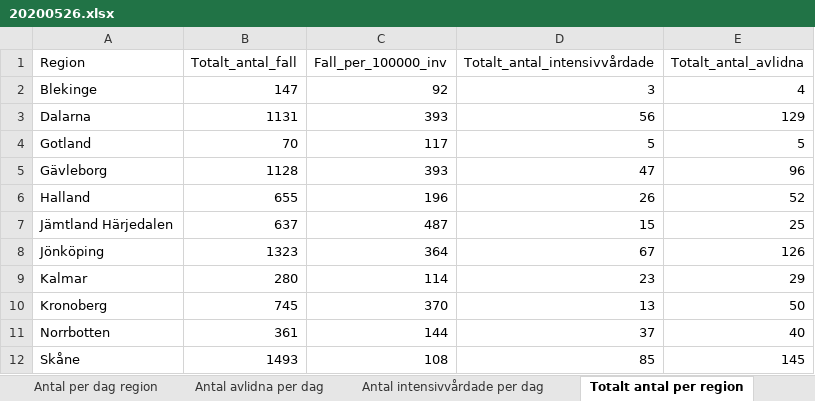
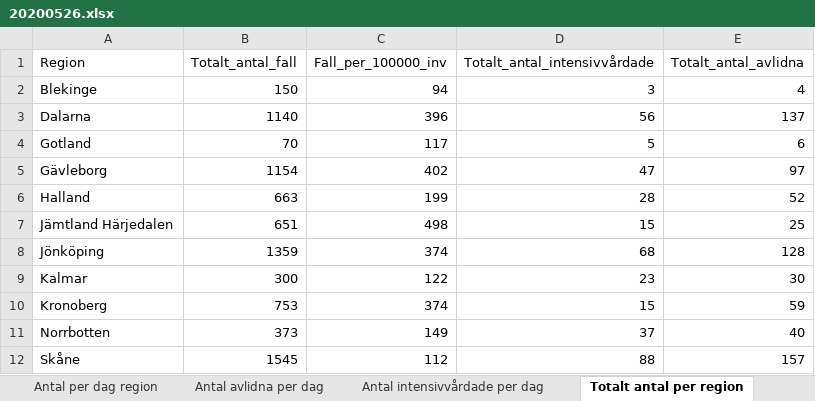
Before and after one commit to magnus08/fhmgraph, an Excel workbook: data/20200526.xlsx, sheet Totalt antal per region, drawn as a sheet; only a part is shown; values as stored, in another font and other column widths than the file's, no borders; the diff covers the shown part only; the diff names each change by its address in the sheet, - before the commit and + after, or states it on an @@ line.

```diff
--- a/data/20200526.xlsx (sheet Totalt antal per region)
+++ b/data/20200526.xlsx (sheet Totalt antal per region)
-B2 (Totalt_antal_fall): 147
+B2 (Totalt_antal_fall): 150
-C2 (Fall_per_100000_inv): 92
+C2 (Fall_per_100000_inv): 94
-B3 (Totalt_antal_fall): 1131
+B3 (Totalt_antal_fall): 1140
-C3 (Fall_per_100000_inv): 393
+C3 (Fall_per_100000_inv): 396
-E3 (Totalt_antal_avlidna): 129
+E3 (Totalt_antal_avlidna): 137
-E4 (Totalt_antal_avlidna): 5
+E4 (Totalt_antal_avlidna): 6
-B5 (Totalt_antal_fall): 1128
+B5 (Totalt_antal_fall): 1154
-C5 (Fall_per_100000_inv): 393
+C5 (Fall_per_100000_inv): 402
-E5 (Totalt_antal_avlidna): 96
+E5 (Totalt_antal_avlidna): 97
-B6 (Totalt_antal_fall): 655
+B6 (Totalt_antal_fall): 663
-C6 (Fall_per_100000_inv): 196
+C6 (Fall_per_100000_inv): 199
-D6 (Totalt_antal_intensivvårdade): 26
+D6 (Totalt_antal_intensivvårdade): 28
-B7 (Totalt_antal_fall): 637
+B7 (Totalt_antal_fall): 651
-C7 (Fall_per_100000_inv): 487
+C7 (Fall_per_100000_inv): 498
-B8 (Totalt_antal_fall): 1323
+B8 (Totalt_antal_fall): 1359
-C8 (Fall_per_100000_inv): 364
+C8 (Fall_per_100000_inv): 374
-D8 (Totalt_antal_intensivvårdade): 67
+D8 (Totalt_antal_intensivvårdade): 68
-E8 (Totalt_antal_avlidna): 126
+E8 (Totalt_antal_avlidna): 128
-B9 (Totalt_antal_fall): 280
+B9 (Totalt_antal_fall): 300
-C9 (Fall_per_100000_inv): 114
+C9 (Fall_per_100000_inv): 122
-E9 (Totalt_antal_avlidna): 29
+E9 (Totalt_antal_avlidna): 30
-B10 (Totalt_antal_fall): 745
+B10 (Totalt_antal_fall): 753
-C10 (Fall_per_100000_inv): 370
+C10 (Fall_per_100000_inv): 374
-D10 (Totalt_antal_intensivvårdade): 13
+D10 (Totalt_antal_intensivvårdade): 15
-E10 (Totalt_antal_avlidna): 50
+E10 (Totalt_antal_avlidna): 59
-B11 (Totalt_antal_fall): 361
+B11 (Totalt_antal_fall): 373
-C11 (Fall_per_100000_inv): 144
+C11 (Fall_per_100000_inv): 149
-B12 (Totalt_antal_fall): 1493
+B12 (Totalt_antal_fall): 1545
-C12 (Fall_per_100000_inv): 108
+C12 (Fall_per_100000_inv): 112
-D12 (Totalt_antal_intensivvårdade): 85
+D12 (Totalt_antal_intensivvårdade): 88
-E12 (Totalt_antal_avlidna): 145
+E12 (Totalt_antal_avlidna): 157
```
Also changed, not shown: 34 edited cells elsewhere in this sheet, sheet Antal per dag region, sheet Totalt antal per åldersgrupp, sheet Antal avlidna per dag, sheet Antal intensivvårdade per dag, sheet Totalt antal per kön, other sheet tabs, 1 other file.
